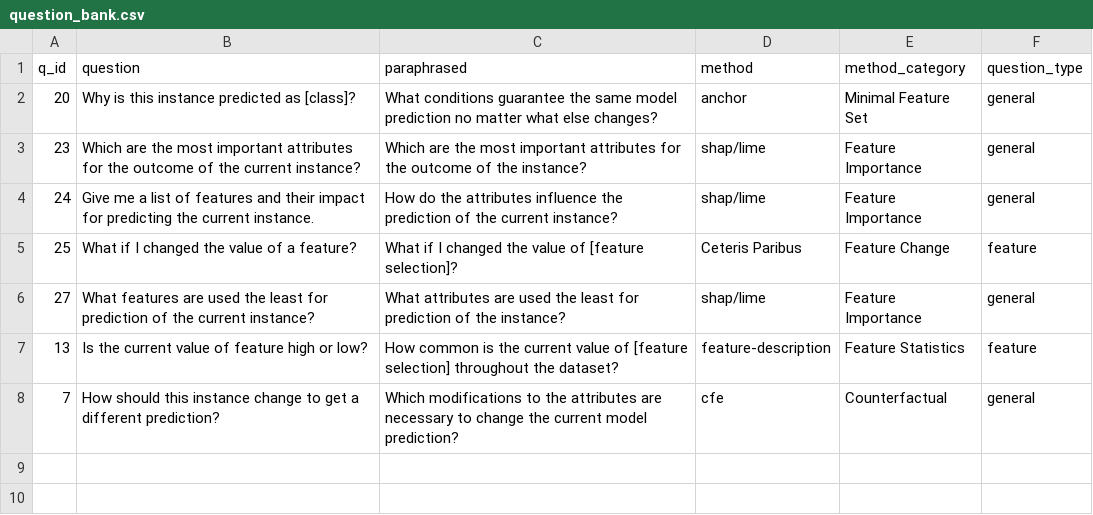
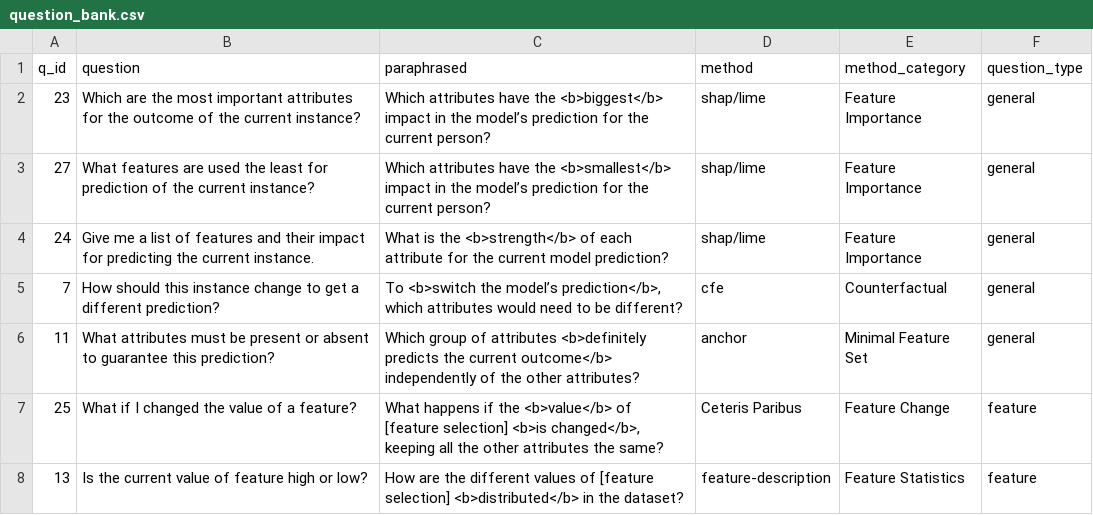
Before and after one commit to dimitrymindlin/Dialogue-XAI-APP, a CSV file: data/question_bank.csv, drawn as a sheet.

Commit message:
Improved question bank phrases and order.

```diff
--- a/data/question_bank.csv
+++ b/data/question_bank.csv
@@ -1,8 +1,8 @@
 q_id;question;paraphrased;method;method_category;question_type
-20;Why is this instance predicted as [class]?;What conditions guarantee the same model prediction no matter what else changes?;anchor;Minimal Feature Set;general
-23;Which are the most important attributes for the outcome of the current instance?; Which are the most important attributes for the outcome of the instance?;shap/lime;Feature Importance;general
-24;Give me a list of features and their impact for predicting the current instance.; How do the attributes influence the prediction of the current instance? ;shap/lime;Feature Importance;general
-25;What if I changed the value of a feature?; What if I changed the value of [feature selection]?;Ceteris Paribus;Feature Change;feature
-27;What features are used the least for prediction of the current instance?; What attributes are used the least for prediction of the instance?;shap/lime;Feature Importance;general
-13;Is the current value of feature high or low?; How common is the current value of [feature selection] throughout the dataset?;feature-description;Feature Statistics;feature
-7;How should this instance change to get a different prediction? ; Which modifications to the attributes are necessary to change the current model prediction?;cfe;Counterfactual;general
+23;Which are the most important attributes for the outcome of the current instance?; Which attributes have the <b>biggest</b> impact in the model’s prediction for the current person?;shap/lime;Feature Importance;general
+27;What features are used the least for prediction of the current instance?; Which attributes have the <b>smallest</b> impact in the model’s prediction for the current person?;shap/lime;Feature Importance;general
+24;Give me a list of features and their impact for predicting the current instance.; What is the <b>strength</b> of each attribute for the current model prediction? ;shap/lime;Feature Importance;general
+7;How should this instance change to get a different prediction? ; To <b>switch the model’s prediction</b>, which attributes would need to be different?;cfe;Counterfactual;general
+11;What attributes must be present or absent to guarantee this prediction?;Which group of attributes <b>definitely predicts the current outcome</b> independently of the other attributes?;anchor;Minimal Feature Set;general
+25;What if I changed the value of a feature?; What happens if the <b>value</b> of [feature selection] <b>is changed</b>, keeping all the other attributes the same?;Ceteris Paribus;Feature Change;feature
+13;Is the current value of feature high or low?; How are the different values of [feature selection] <b>distributed</b> in the dataset?;feature-description;Feature Statistics;feature
```
